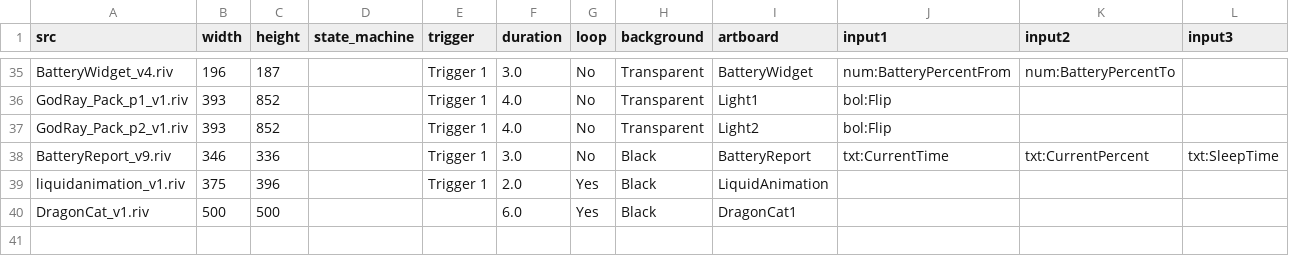
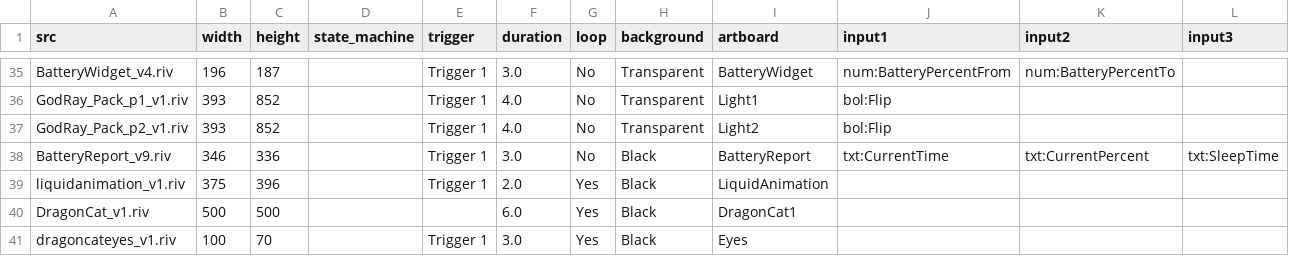
Before and after one commit to KurganskiYu/Rive, a CSV file: videos.csv, drawn as a sheet; only a part is shown, gaps mark what is left out; rows hold the shown columns only; the diff names each change by its address in the sheet, - before the commit and + after, or states it on an @@ line.

Commit message:
dragon cat eyes add

```diff
--- a/videos.csv
+++ b/videos.csv
+row 41: dragoncateyes_v1.riv | 100 | 70 |  | Trigger 1 | 3.0 | Yes | Black | Eyes
```
Also changed, not shown: 8 other files.
